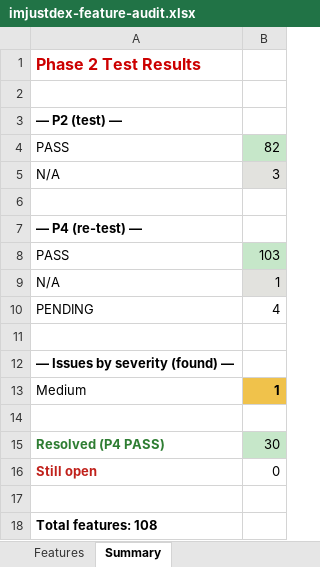
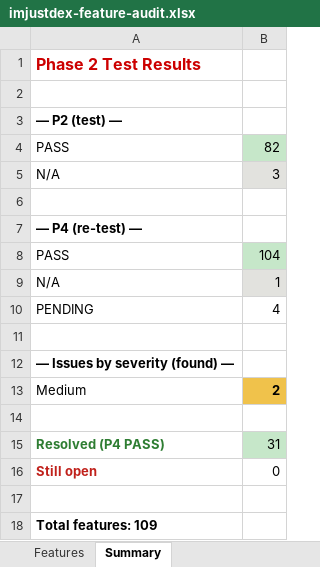
Before and after one commit to tdexterjakes-ops/imjustdex.com, an Excel workbook: audit/imjustdex-feature-audit.xlsx, sheet Summary, drawn as a sheet; values as stored, in another font and other column widths than the file's, no borders; the diff names each change by its address in the sheet, - before the commit and + after, or states it on an @@ line.

```diff
--- a/audit/imjustdex-feature-audit.xlsx (sheet Summary)
+++ b/audit/imjustdex-feature-audit.xlsx (sheet Summary)
-B8: 103
+B8: 104
-B13: 1
+B13: 2
-B15: 30
+B15: 31
-A18: Total features: 108
+A18: Total features: 109
```
Also changed, not shown: sheet Features, 2 other files.
